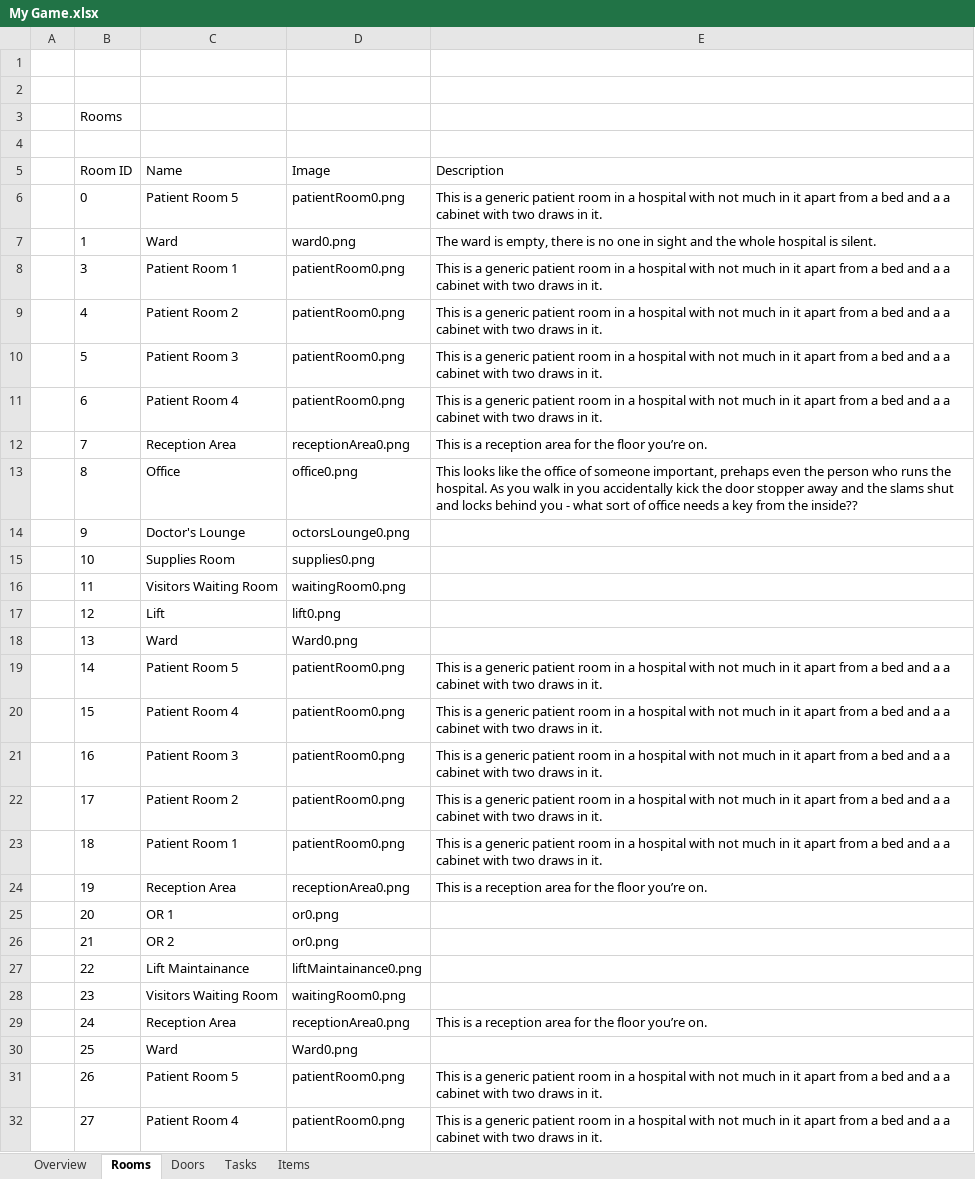
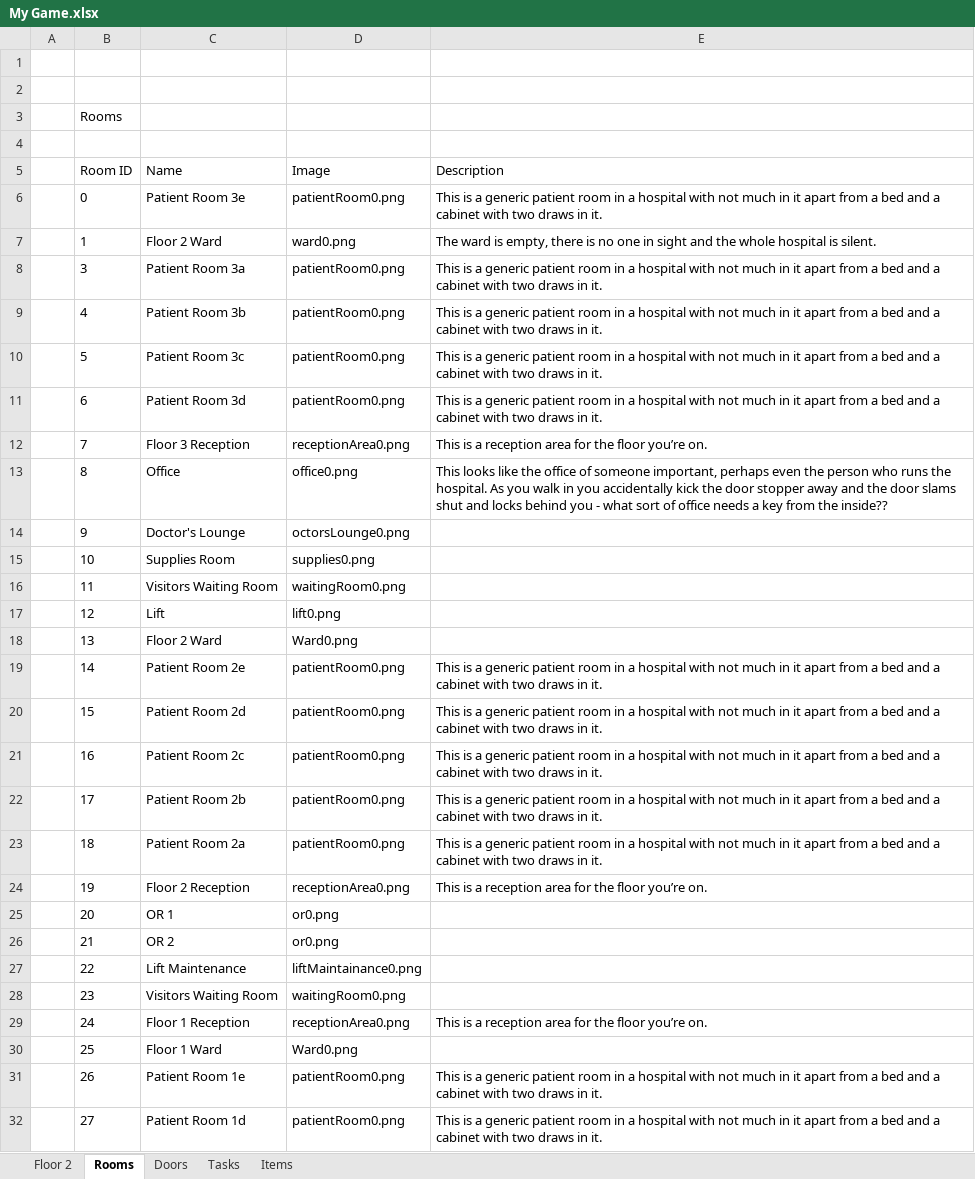
Before and after one commit to tobysmith568-university/AINT-151_Web_Game_Technologies, an Excel workbook: My Game.xlsx, sheet Rooms, drawn as a sheet; only a part is shown; values as stored, in another font and other column widths than the file's, no borders; the diff covers the shown part only; the diff names each change by its address in the sheet, - before the commit and + after, or states it on an @@ line.

```diff
--- a/My Game.xlsx (sheet Rooms)
+++ b/My Game.xlsx (sheet Rooms)
-sheet tab: Overview
+sheet tab: Floor 2
-C6 (Name): Patient Room 5
+C6 (Name): Patient Room 3e
-E6 (Description): …and a a cabinet with…
+E6 (Description): …and a cabinet with…
-C7 (Name): Ward
+C7 (Name): Floor 2 Ward
-C8 (Name): Patient Room 1
+C8 (Name): Patient Room 3a
-E8:E11 (Description): …and a a cabinet with…
+E8:E11 (Description): …and a cabinet with…
-C9 (Name): Patient Room 2
+C9 (Name): Patient Room 3b
-C10 (Name): Patient Room 3
+C10 (Name): Patient Room 3c
-C11 (Name): Patient Room 4
+C11 (Name): Patient Room 3d
-C12 (Name): Reception Area
+C12 (Name): Floor 3 Reception
-E13 (Description): …someone important, prehaps even the person who runs the hospital. As you walk in you accidentally kick the door stopper away and the slams shut…
+E13 (Description): …someone important, perhaps even the person who runs the hospital. As you walk in you accidentally kick the door stopper away and the door slams shut…
-C18 (Name): Ward
+C18 (Name): Floor 2 Ward
-C19 (Name): Patient Room 5
+C19 (Name): Patient Room 2e
-E19:E23 (Description): …and a a cabinet with…
+E19:E23 (Description): …and a cabinet with…
-C20 (Name): Patient Room 4
+C20 (Name): Patient Room 2d
-C21 (Name): Patient Room 3
+C21 (Name): Patient Room 2c
-C22 (Name): Patient Room 2
+C22 (Name): Patient Room 2b
-C23 (Name): Patient Room 1
+C23 (Name): Patient Room 2a
-C24 (Name): Reception Area
+C24 (Name): Floor 2 Reception
-C27 (Name): Lift Maintainance
+C27 (Name): Lift Maintenance
-C29 (Name): Reception Area
+C29 (Name): Floor 1 Reception
-C30 (Name): Ward
+C30 (Name): Floor 1 Ward
-C31 (Name): Patient Room 5
+C31 (Name): Patient Room 1e
-E31:E32 (Description): …and a a cabinet with…
+E31:E32 (Description): …and a cabinet with…
-C32 (Name): Patient Room 4
+C32 (Name): Patient Room 1d
```
Also changed, not shown: 6 edited cells elsewhere in this sheet, sheet Floor 2, sheet Doors, sheet Tasks, sheet Items, formulas that keep their value, hidden cells, 1 other file.
